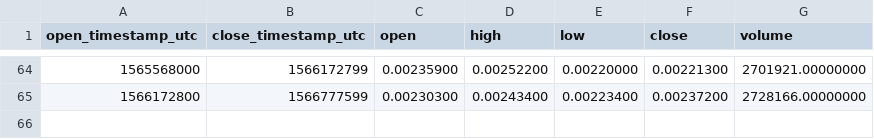
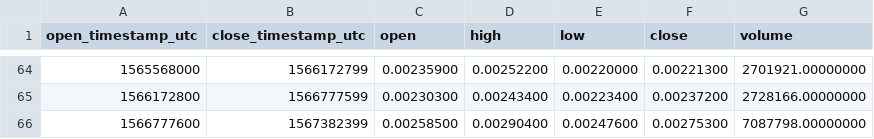
Before and after one commit to cryptobigbro/binance-ENJBNB, a CSV file: binance-ENJBNB-1w.csv, drawn as a sheet; only a part is shown, gaps mark what is left out.

```diff
--- a/binance-ENJBNB-1w.csv
+++ b/binance-ENJBNB-1w.csv
@@ -65 +65,2 @@ open_timestamp_utc,close_timestamp_utc,open,high,low,close,volume
 1566172800,1566777599,0.00230300,0.00243400,0.00223400,0.00237200,2728166.00000000
+1566777600,1567382399,0.00258500,0.00290400,0.00247600,0.00275300,7087798.00000000
```
Also changed, not shown: binance-ENJBNB-1d.csv, binance-ENJBNB-1h.csv.
